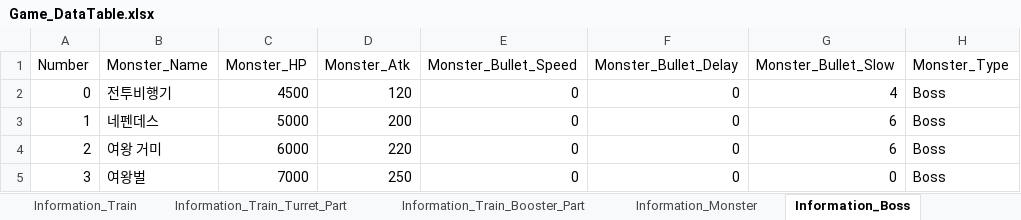
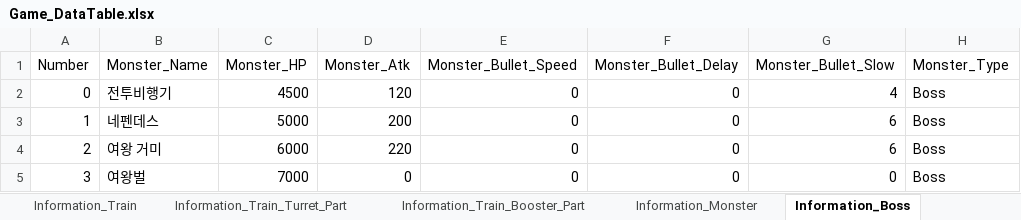
Before and after one commit to kmk5844/NiarT_Pro, an Excel workbook: Train/Assets/_Data_Game/Game_DataTable.xlsx, sheet Information_Boss, drawn as a sheet; only a part is shown; values as stored, in another font and other column widths than the file's, no borders; charts and pictures not drawn; the diff names each change by its address in the sheet, - before the commit and + after, or states it on an @@ line.

```diff
--- a/Train/Assets/_Data_Game/Game_DataTable.xlsx (sheet Information_Boss)
+++ b/Train/Assets/_Data_Game/Game_DataTable.xlsx (sheet Information_Boss)
-D5 (Monster_Atk): 250
+D5 (Monster_Atk): 0
```
Also changed, not shown: 38 other files.
